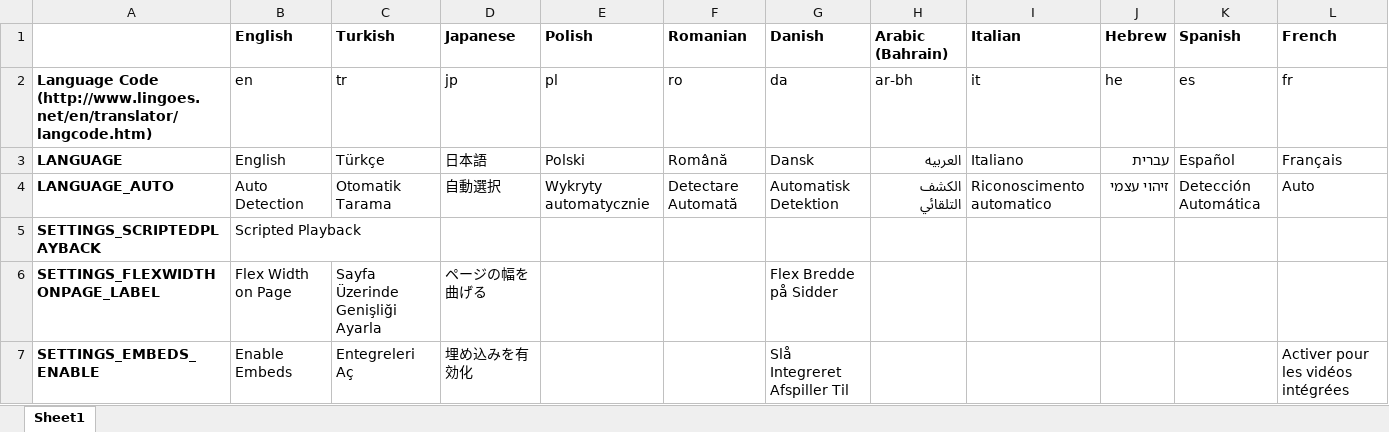
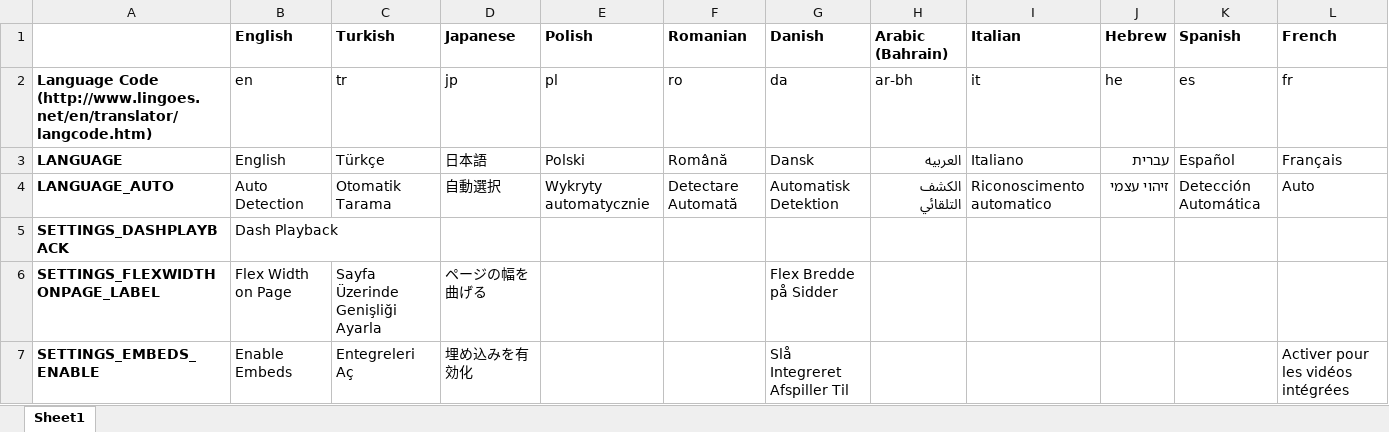
Before and after one commit to YePpHa/YouTubeCenter, an Excel workbook: Translation.xlsx, sheet Sheet1, drawn as a sheet; only a part is shown; values as stored, in another font and other column widths than the file's, no borders; conditional formats not drawn; removed rows and columns are numbered as before the commit, all else as after; rows hold the shown columns only; the diff names each change by its address in the sheet, - before the commit and + after, or states it on an @@ line.

Commit message:
ScriptedPlayback is still unknown in function, but Dash is the one which makes the buffering pause when the video is paused.

```diff
--- a/Translation.xlsx (sheet Sheet1)
+++ b/Translation.xlsx (sheet Sheet1)
-row 5: SETTINGS_SCRIPTEDPLAYBACK | Scripted Playback
+row 5: SETTINGS_DASHPLAYBACK | Dash Playback
```
Also changed, not shown: 2 other files.
